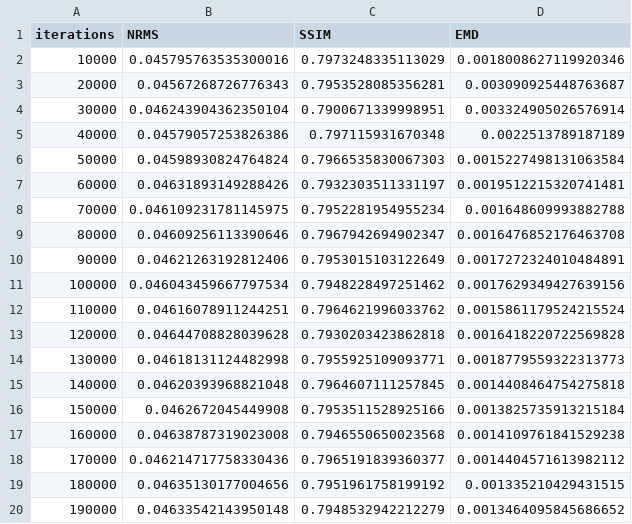
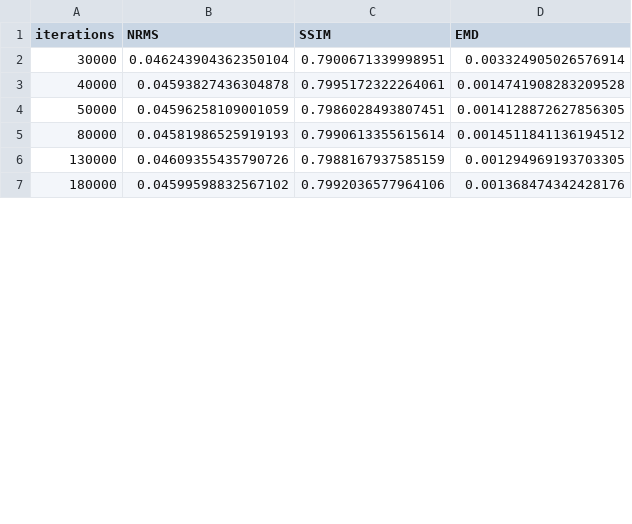
Before and after one commit to Friedrichqi/CircuitNet, a CSV file: routability_ir_drop_prediction/work_dir/congestion_gpdl_doubleUNet/results.csv, drawn as a sheet; only a part is shown; the diff covers the shown part only.

```diff
--- a/routability_ir_drop_prediction/work_dir/congestion_gpdl_doubleUNet/results.csv
+++ b/routability_ir_drop_prediction/work_dir/congestion_gpdl_doubleUNet/results.csv
@@ -1,20 +1,7 @@
 iterations,NRMS,SSIM,EMD
-10000,0.045795763535300016,0.7973248335113029,0.0018008627119920346
-20000,0.04567268726776343,0.7953528085356281,0.003090925448763687
 30000,0.046243904362350104,0.7900671339998951,0.003324905026576914
-40000,0.04579057253826386,0.797115931670348,0.0022513789187189
-50000,0.04598930824764824,0.7966535830067303,0.0015227498131063584
-60000,0.04631893149288426,0.7932303511331197,0.0019512215320741481
-70000,0.046109231781145975,0.7952281954955234,0.001648609993882788
-80000,0.04609256113390646,0.7967942694902347,0.0016476852176463708
-90000,0.04621263192812406,0.7953015103122649,0.0017272324010484891
-100000,0.046043459667797534,0.7948228497251462,0.0017629349427639156
-110000,0.04616078911244251,0.7964621996033762,0.0015861179524215524
-120000,0.04644708828039628,0.7930203423862818,0.0016418220722569828
-130000,0.04618131124482998,0.7955925109093771,0.0018779559322313773
-140000,0.04620393968821048,0.7964607111257845,0.0014408464754275818
-150000,0.0462672045449908,0.7953511528925166,0.0013825735913215184
-160000,0.04638787319023008,0.7946550650023568,0.0014109761841529238
-170000,0.046214717758330436,0.7965191839360377,0.0014404571613982112
-180000,0.04635130177004656,0.7951961758199192,0.001335210429431515
-190000,0.04633542143950148,0.7948532942212279,0.0013464095845686652
+40000,0.04593827436304878,0.7995172322264061,0.0014741908283209528
+50000,0.04596258109001059,0.7986028493807451,0.0014128872627856305
+80000,0.04581986525919193,0.7990613355615614,0.0014511841136194512
+130000,0.04609355435790726,0.7988167937585159,0.001294969193703305
+180000,0.04599598832567102,0.7992036577964106,0.001368474342428176
```
Also changed, not shown: 17 removed rows and 12 edited cells elsewhere in this file, 5 other files.
